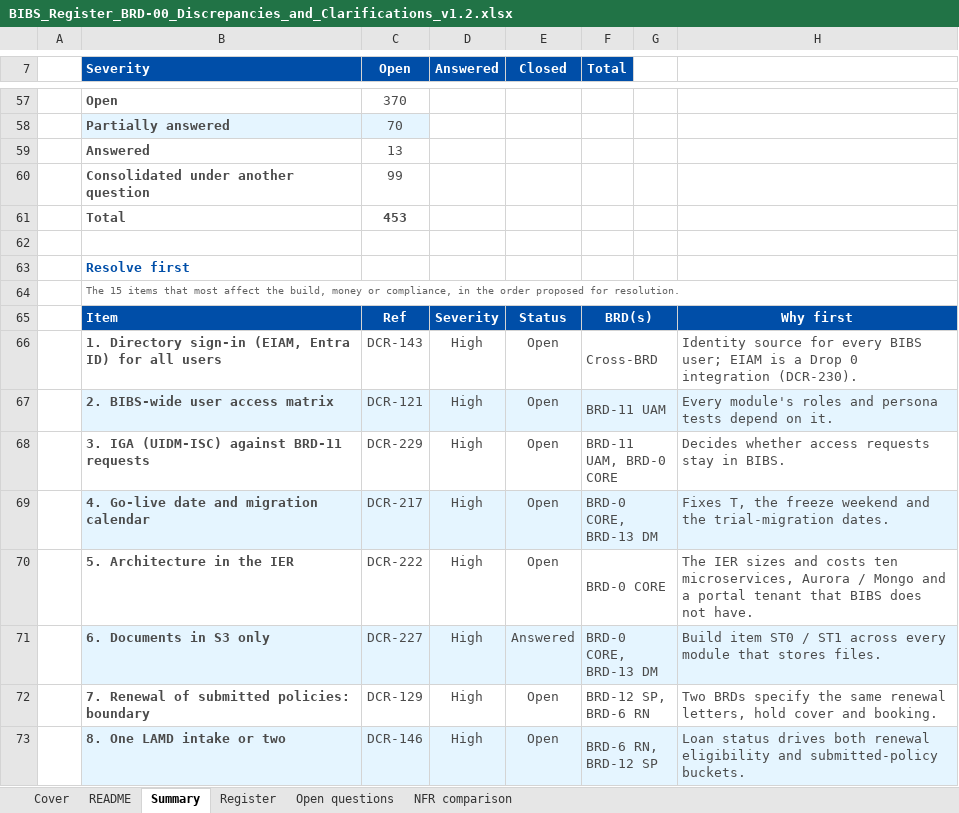
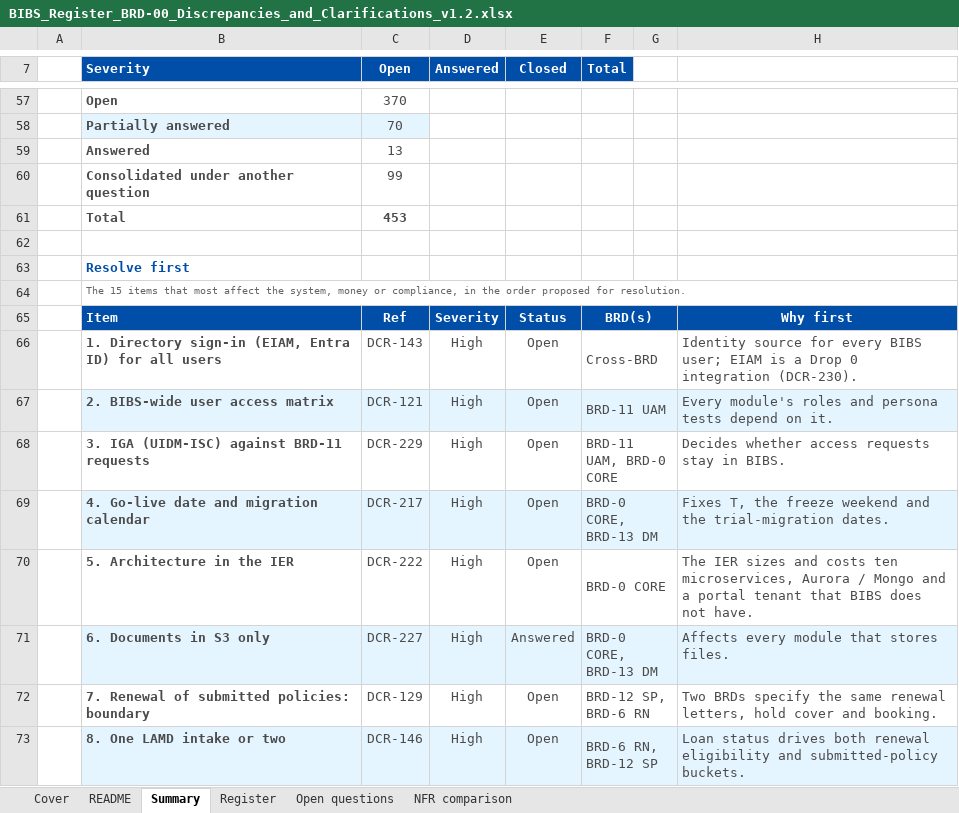
Before and after one commit to IortaTexhNXT-DEV/FinVerse, an Excel workbook: docs/deliverables/out/Programme/Registers/BIBS_Register_BRD-00_Discrepancies_and_Clarifications_v1.2.xlsx, sheet Summary, drawn as a sheet; only a part is shown, gaps mark what is left out; values as stored, in another font and other column widths than the file's, no borders; the diff names each change by its address in the sheet, - before the commit and + after, or states it on an @@ line.

Commit message:
Discrepancy register: client wording for build impact, sources and questions; rebuilt workbook

```diff
--- a/docs/deliverables/out/Programme/Registers/BIBS_Register_BRD-00_Discrepancies_and_Clarifications_v1.2.xlsx (sheet Summary)
+++ b/docs/deliverables/out/Programme/Registers/BIBS_Register_BRD-00_Discrepancies_and_Clarifications_v1.2.xlsx (sheet Summary)
-B64 (Severity): …affect the build, money or…
+B64 (Severity): …affect the system, money or…
-H71: Build item ST0 / ST1 across every module…
+H71: Affects every module…
```
Also changed, not shown: sheet Register, sheet README, sheet Open questions, sheet Cover, 2 other files.
